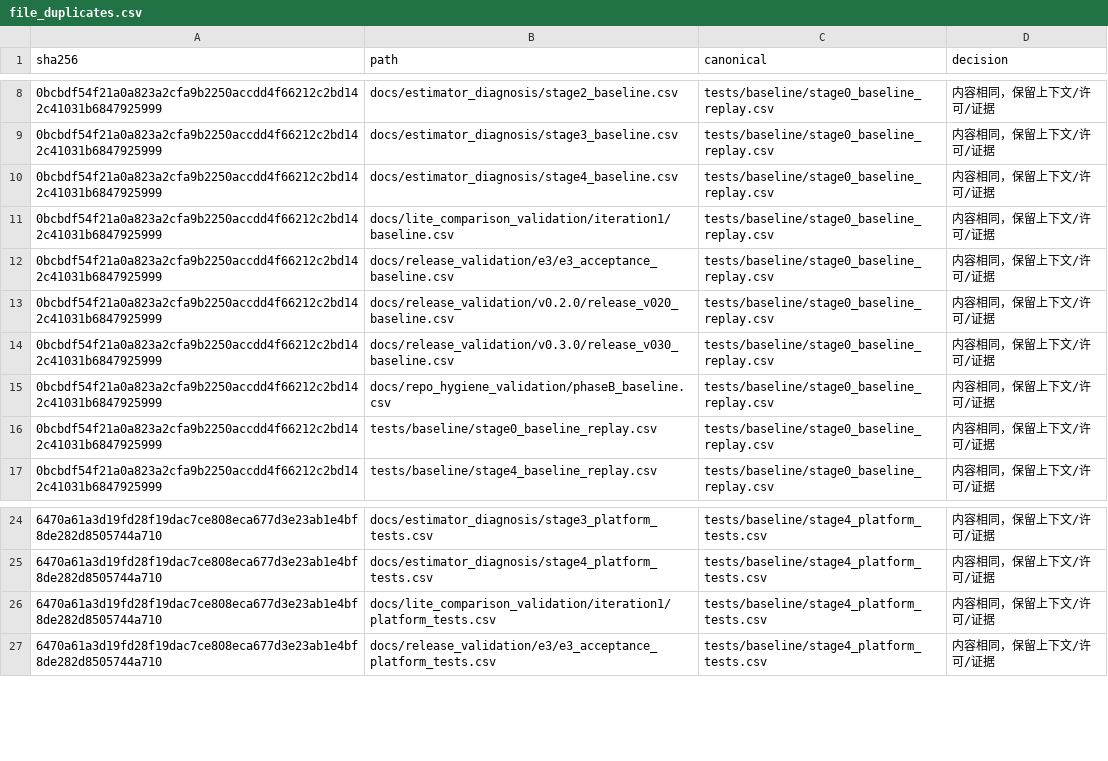
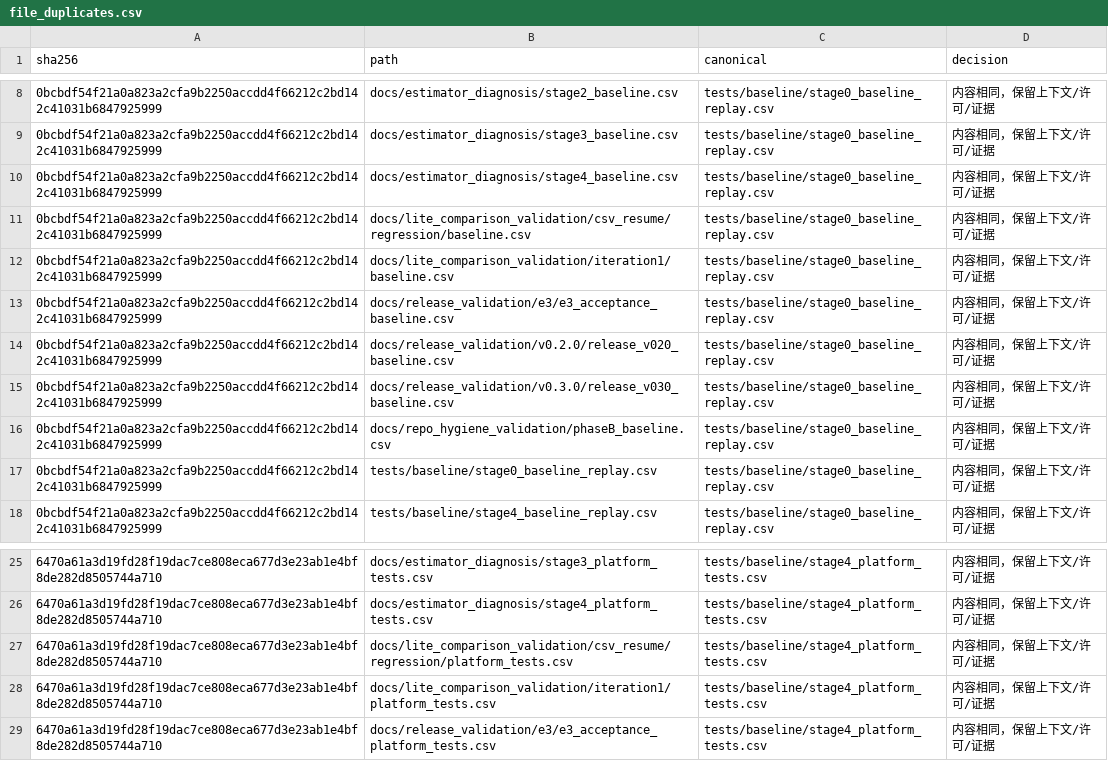
Before and after one commit to tangqingxi/Ducted-Fan-SHC09-matlab, a CSV file: docs/file_duplicates.csv, drawn as a sheet; only a part is shown, gaps mark what is left out.

Commit message:
v0.5: fix comparability empty error_id and complete estimated-feedback comparison

```diff
--- a/docs/file_duplicates.csv
+++ b/docs/file_duplicates.csv
@@ -10,2 +10,3 @@ sha256,path,canonical,decision
 0bcbdf54f21a0a823a2cfa9b2250accdd4f66212c2bd142c41031b6847925999,docs/estimator_diagnosis/stage4_baseline.csv,tests/baseline/stage0_baseline_replay.csv,内容相同，保留上下文/许可/证据
+0bcbdf54f21a0a823a2cfa9b2250accdd4f66212c2bd142c41031b6847925999,docs/lite_comparison_validation/csv_resume/regression/baseline.csv,tests/baseline/stage0_baseline_replay.csv,内容相同，保留上下文/许可/证据
 0bcbdf54f21a0a823a2cfa9b2250accdd4f66212c2bd142c41031b6847925999,docs/lite_comparison_validation/iteration1/baseline.csv,tests/baseline/stage0_baseline_replay.csv,内容相同，保留上下文/许可/证据
@@ -25,2 +26,3 @@ sha256,path,canonical,decision
 6470a61a3d19fd28f19dac7ce808eca677d3e23ab1e4bf8de282d8505744a710,docs/estimator_diagnosis/stage4_platform_tests.csv,tests/baseline/stage4_platform_tests.csv,内容相同，保留上下文/许可/证据
+6470a61a3d19fd28f19dac7ce808eca677d3e23ab1e4bf8de282d8505744a710,docs/lite_comparison_validation/csv_resume/regression/platform_tests.csv,tests/baseline/stage4_platform_tests.csv,内容相同，保留上下文/许可/证据
 6470a61a3d19fd28f19dac7ce808eca677d3e23ab1e4bf8de282d8505744a710,docs/lite_comparison_validation/iteration1/platform_tests.csv,tests/baseline/stage4_platform_tests.csv,内容相同，保留上下文/许可/证据
```
Also changed, not shown: docs/file_category_summary.csv, docs/local_generated_inventory.csv, 45 other files.
